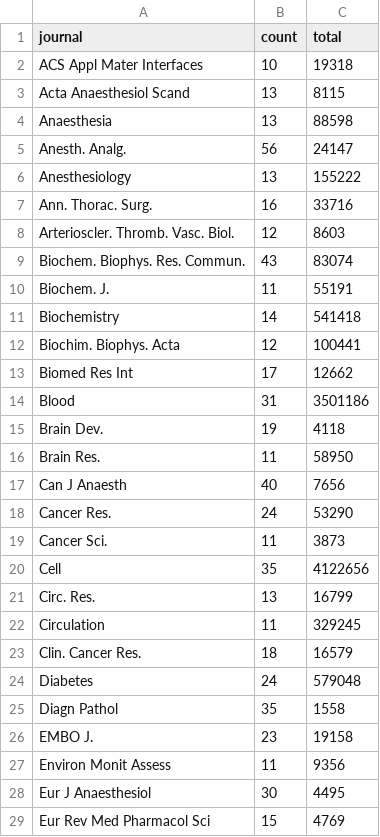
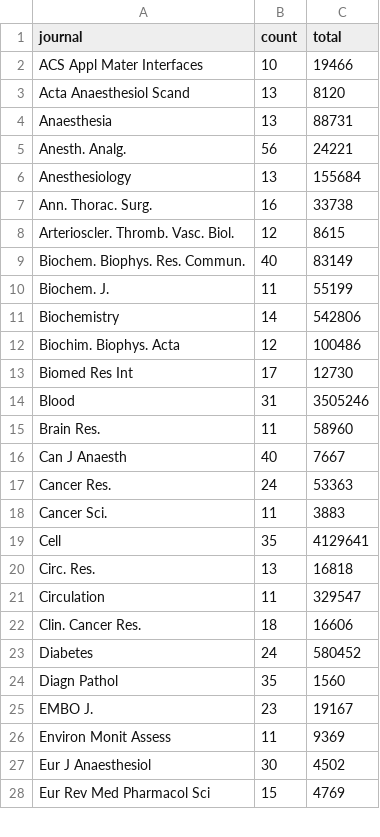
Before and after one commit to neilfws/PubMed, a CSV file: retractions/data/journals_retractionOf.csv, drawn as a sheet; only a part is shown; the diff covers the shown part only.

```diff
--- a/retractions/data/journals_retractionOf.csv
+++ b/retractions/data/journals_retractionOf.csv
@@ -1,29 +1,28 @@
 "journal","count","total"
-"ACS Appl Mater Interfaces",10,19318
-"Acta Anaesthesiol Scand",13,8115
-"Anaesthesia",13,88598
-"Anesth. Analg.",56,24147
-"Anesthesiology",13,155222
-"Ann. Thorac. Surg.",16,33716
-"Arterioscler. Thromb. Vasc. Biol.",12,8603
-"Biochem. Biophys. Res. Commun.",43,83074
-"Biochem. J.",11,55191
-"Biochemistry",14,541418
-"Biochim. Biophys. Acta",12,100441
-"Biomed Res Int",17,12662
-"Blood",31,3501186
-"Brain Dev.",19,4118
-"Brain Res.",11,58950
-"Can J Anaesth",40,7656
-"Cancer Res.",24,53290
-"Cancer Sci.",11,3873
-"Cell",35,4122656
-"Circ. Res.",13,16799
-"Circulation",11,329245
-"Clin. Cancer Res.",18,16579
-"Diabetes",24,579048
-"Diagn Pathol",35,1558
-"EMBO J.",23,19158
-"Environ Monit Assess",11,9356
-"Eur J Anaesthesiol",30,4495
+"ACS Appl Mater Interfaces",10,19466
+"Acta Anaesthesiol Scand",13,8120
+"Anaesthesia",13,88731
+"Anesth. Analg.",56,24221
+"Anesthesiology",13,155684
+"Ann. Thorac. Surg.",16,33738
+"Arterioscler. Thromb. Vasc. Biol.",12,8615
+"Biochem. Biophys. Res. Commun.",40,83149
+"Biochem. J.",11,55199
+"Biochemistry",14,542806
+"Biochim. Biophys. Acta",12,100486
+"Biomed Res Int",17,12730
+"Blood",31,3505246
+"Brain Res.",11,58960
+"Can J Anaesth",40,7667
+"Cancer Res.",24,53363
+"Cancer Sci.",11,3883
+"Cell",35,4129641
+"Circ. Res.",13,16818
+"Circulation",11,329547
+"Clin. Cancer Res.",18,16606
+"Diabetes",24,580452
+"Diagn Pathol",35,1560
+"EMBO J.",23,19167
+"Environ Monit Assess",11,9369
+"Eur J Anaesthesiol",30,4502
 "Eur Rev Med Pharmacol Sci",15,4769
```
Also changed, not shown: 59 edited cells elsewhere in this file, retractions/data/journals_retracted.csv, retractions/data/years.csv, 2 other files.
